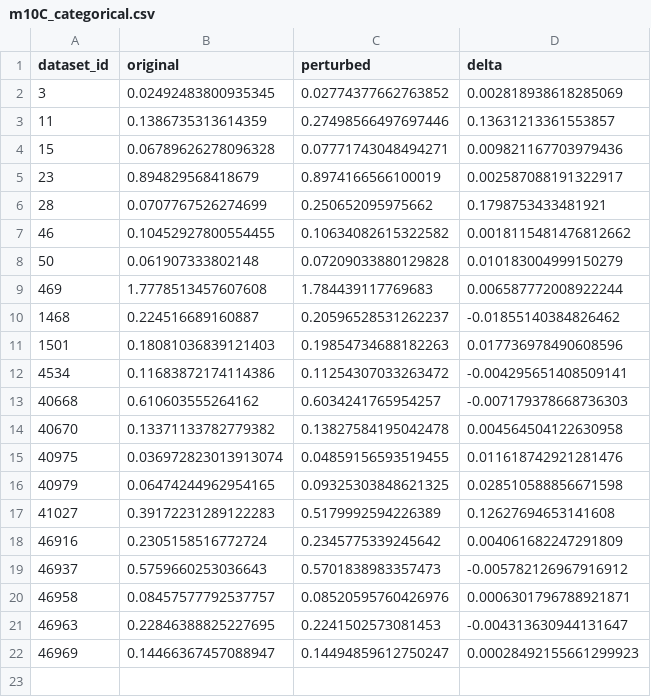
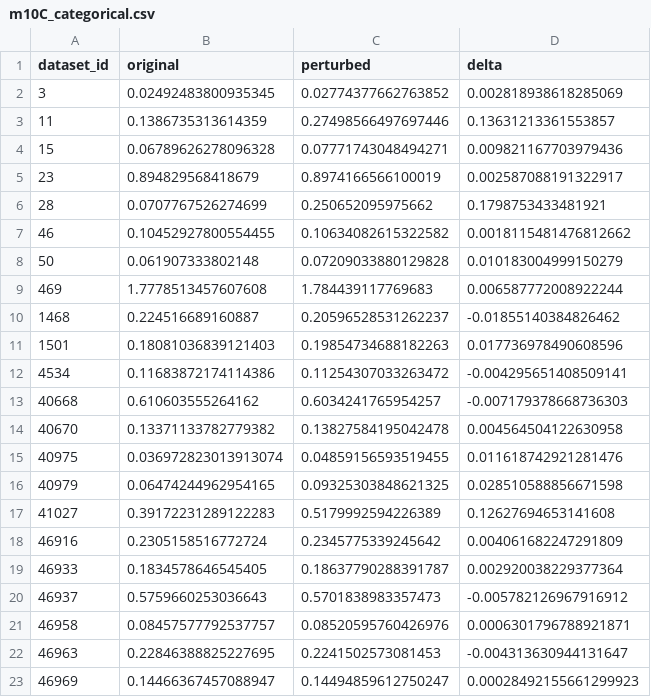
Before and after one commit to Nafis878/ICLR-Nafis-, a CSV file: results/m10C_categorical.csv, drawn as a sheet; the diff names each change by its address in the sheet, - before the commit and + after, or states it on an @@ line.

```diff
--- a/results/m10C_categorical.csv
+++ b/results/m10C_categorical.csv
+row 19: 46933 | 0.1834578646545405 | 0.18637790288391787 | 0.002920038229377364
```
Also changed, not shown: 3 other files.
